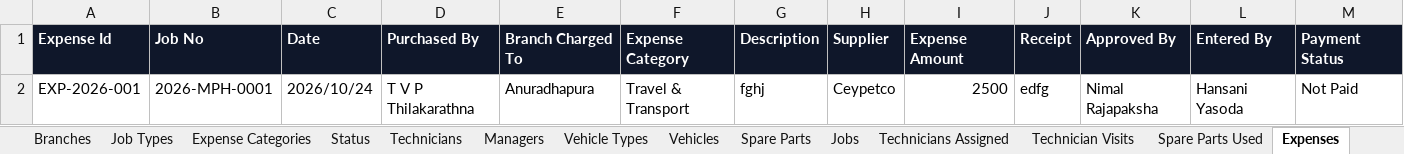
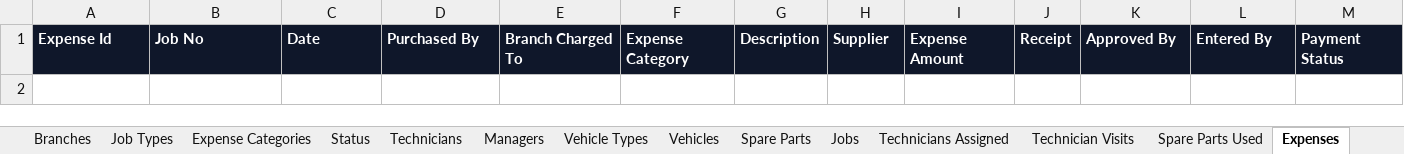
Before and after one commit to Chamathfernando/markspen-engineering-central-monitor, an Excel workbook: data/Markspen_Engineering_Central_Monitor.xlsx, sheet Expenses, drawn as a sheet; values as stored, in another font and other column widths than the file's, no borders; the diff names each change by its address in the sheet, - before the commit and + after, or states it on an @@ line.

```diff
--- a/data/Markspen_Engineering_Central_Monitor.xlsx (sheet Expenses)
+++ b/data/Markspen_Engineering_Central_Monitor.xlsx (sheet Expenses)
-row 2: EXP-2026-001 | 2026-MPH-0001 | 2026/10/24 | T V P Thilakarathna | Anuradhapura | Travel & Transport | fghj | Ceypetco | 2500 | edfg | Nimal Rajapaksha | Hansani Yasoda | Not Paid
```
Also changed, not shown: sheet Technician Visits, sheet Jobs, sheet Job Closing, sheet Technicians Assigned, sheet Spare Parts Used, data/Markspen_Engineering_Central_Monitor.backup.xlsx.
